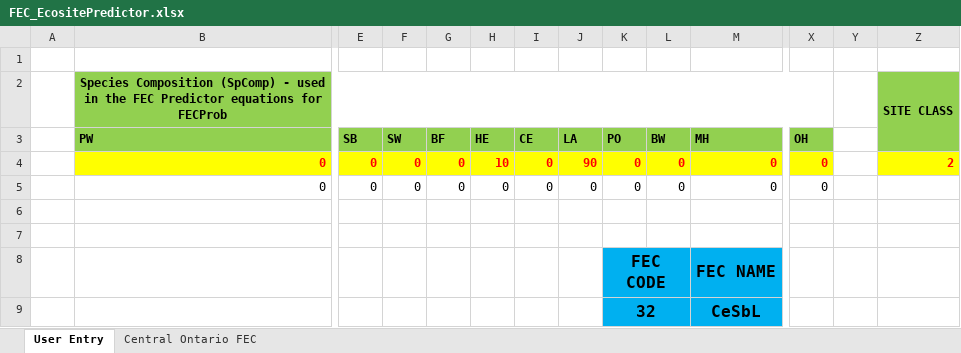
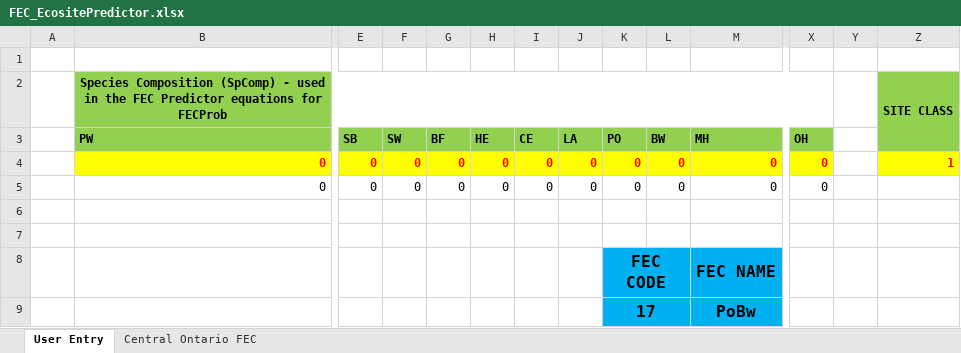
Before and after one commit to dan-e-lk/p2t_ArcMap10_Tools, an Excel workbook: Misc/FEC_EcositePredictor/reference/FEC_EcositePredictor.xlsx, sheet User Entry, drawn as a sheet; only a part is shown, gaps mark what is left out; values as stored, in another font and other column widths than the file's, no borders; removed rows and columns are numbered as before the commit, all else as after; rows hold the shown columns only; the diff names each change by its address in the sheet, - before the commit and + after, or states it on an @@ line.

```diff
--- a/Misc/FEC_EcositePredictor/reference/FEC_EcositePredictor.xlsx (sheet User Entry)
+++ b/Misc/FEC_EcositePredictor/reference/FEC_EcositePredictor.xlsx (sheet User Entry)
-H4 (HE): 10
+H4 (HE): 0
-J4 (LA): 90
+J4 (LA): 0
-Z4: 2
+Z4: 1
-row 9:  |  |  |  |  |  |  |  | 32 |  | CeSbL
+row 9:  |  |  |  |  |  |  |  | 17 |  | PoBw
```
Also changed, not shown: sheet Central Ontario FEC, formulas that keep their value.
